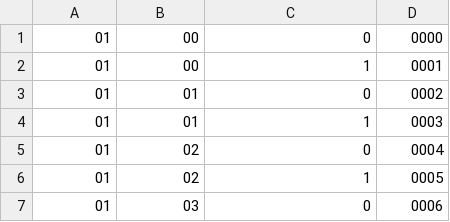
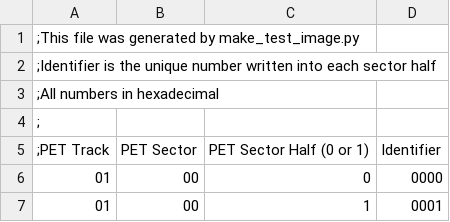
Before and after one commit to mnaberez/softbox, a CSV file: tools/disk_study/4040_pet_sectors.csv, drawn as a sheet; only a part is shown; the shorter side is filled out with more unchanged rows; the diff names each change by its address in the sheet, - before the commit and + after, or states it on an @@ line.

Commit message:
Add headers to explain data files

```diff
--- a/tools/disk_study/4040_pet_sectors.csv
+++ b/tools/disk_study/4040_pet_sectors.csv
+row 1: ;This file was generated by make_test_image.py
+row 2: ;Identifier is the unique number written into each sector half
+row 3: ;All numbers in hexadecimal
+row 4: ;
+row 5: ;PET Track | PET Sector | PET Sector Half (0 or 1) | Identifier
```
Also changed, not shown: tools/disk_study/4040_cpm_sectors.csv, 3 other files.
